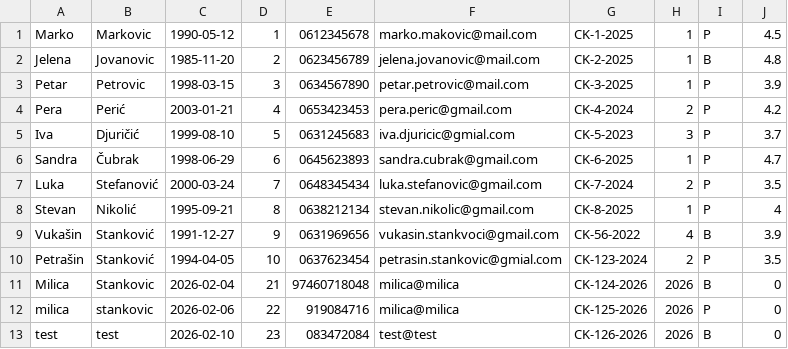
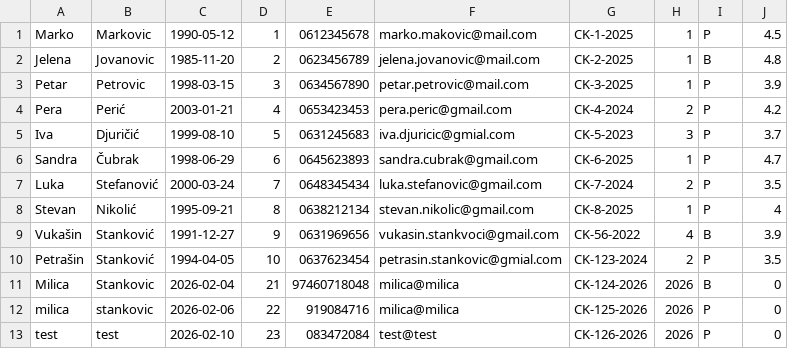
Before and after one commit to Napsay/Sajam-Knjiga, a CSV file: SajamKnjiga/Data/posetioci.csv, drawn as a sheet.

```diff
--- a/SajamKnjiga/Data/posetioci.csv
+++ b/SajamKnjiga/Data/posetioci.csv
@@ -12,2 +12,2 @@ Milica|Stankovic|2026-02-04|21|97460718048|milica@milica|CK-124-2026|2026|B|0
 milica|stankovic|2026-02-06|22|919084716|milica@milica|CK-125-2026|2026|P|0
-test|test|2026-02-10|23|083472084|test@test|CK-126-2026|2026|B|0
+test|test|2026-02-10|23|083472084|test@test|CK-126-2026|2026|P|0
```
Also changed, not shown: 2 other files.
